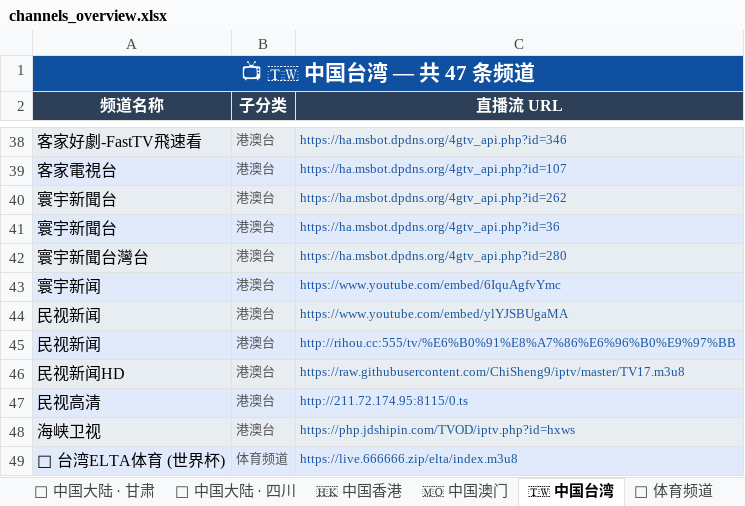
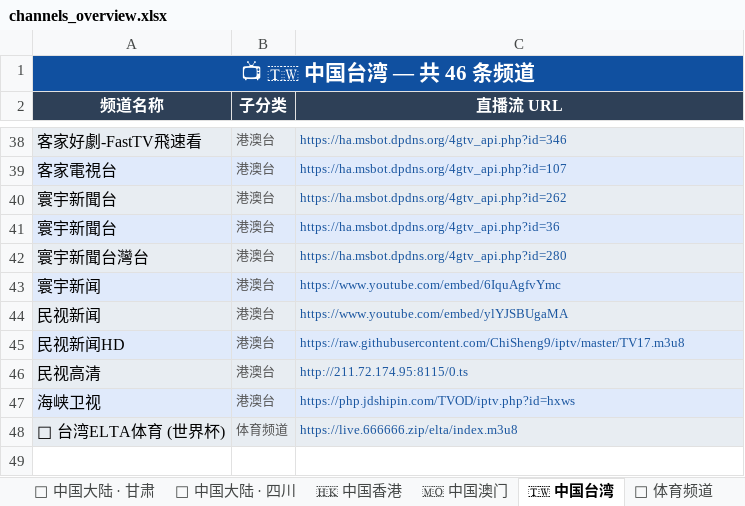
Before and after one commit to amazonjdshop/tv, an Excel workbook: channels_overview.xlsx, sheet 🇹🇼 中国台湾, drawn as a sheet; only a part is shown, gaps mark what is left out; values as stored, in another font and other column widths than the file's, no borders; the diff names each change by its address in the sheet, - before the commit and + after, or states it on an @@ line.

```diff
--- a/channels_overview.xlsx (sheet 🇹🇼 中国台湾)
+++ b/channels_overview.xlsx (sheet 🇹🇼 中国台湾)
-A1 (频道名称): 📺 🇹🇼 中国台湾 — 共 47 条频道
+A1 (频道名称): 📺 🇹🇼 中国台湾 — 共 46 条频道
-row 45: 民视新闻 | 港澳台 | http://rihou.cc:555/tv/%E6%B0%91%E8%A7%86%E6%96%B0%E9%97%BB
```
Also changed, not shown: sheet 📺 其他频道, sheet 🏅 体育频道, sheet 🇭🇰 中国香港, sheet 📊 总览, 5 other files.
